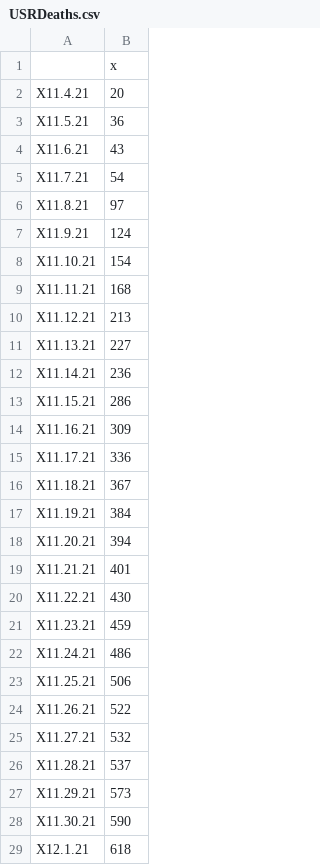
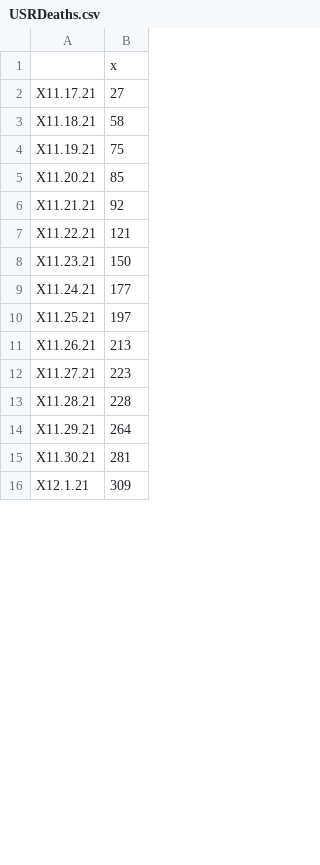
Before and after one commit to efaysal/efaysal.github.io, a CSV file: SocioEconomicEcosystem/CANADARID/CANADAINFECTIONS/USRDeaths.csv, drawn as a sheet; only a part is shown; the diff covers the shown part only.

```diff
--- a/SocioEconomicEcosystem/CANADARID/CANADAINFECTIONS/USRDeaths.csv
+++ b/SocioEconomicEcosystem/CANADARID/CANADAINFECTIONS/USRDeaths.csv
@@ -1,29 +1,16 @@
 "","x"
-"X11.4.21",20
-"X11.5.21",36
-"X11.6.21",43
-"X11.7.21",54
-"X11.8.21",97
-"X11.9.21",124
-"X11.10.21",154
-"X11.11.21",168
-"X11.12.21",213
-"X11.13.21",227
-"X11.14.21",236
-"X11.15.21",286
-"X11.16.21",309
-"X11.17.21",336
-"X11.18.21",367
-"X11.19.21",384
-"X11.20.21",394
-"X11.21.21",401
-"X11.22.21",430
-"X11.23.21",459
-"X11.24.21",486
-"X11.25.21",506
-"X11.26.21",522
-"X11.27.21",532
-"X11.28.21",537
-"X11.29.21",573
-"X11.30.21",590
-"X12.1.21",618
+"X11.17.21",27
+"X11.18.21",58
+"X11.19.21",75
+"X11.20.21",85
+"X11.21.21",92
+"X11.22.21",121
+"X11.23.21",150
+"X11.24.21",177
+"X11.25.21",197
+"X11.26.21",213
+"X11.27.21",223
+"X11.28.21",228
+"X11.29.21",264
+"X11.30.21",281
+"X12.1.21",309
```
Also changed, not shown: 3 added rows and 17 edited cells elsewhere in this file, SocioEconomicEcosystem/CANADARID/CANADAINFECTIONS/CANADARInfections.csv, 17 other files.
